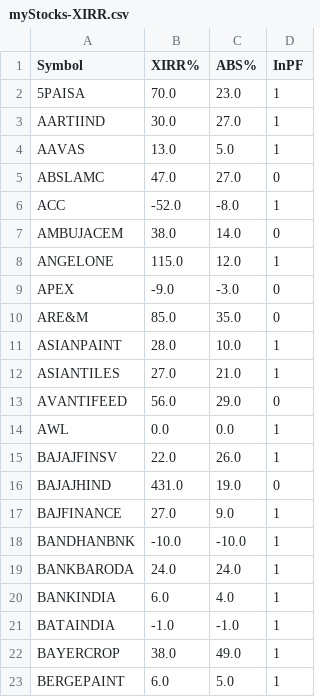
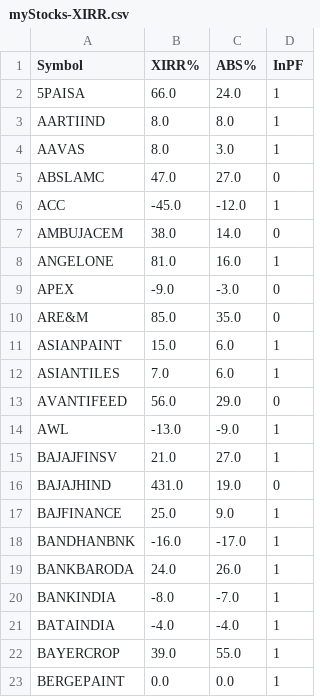
Before and after one commit to ankit-rathi/Quantvesting_v1, a CSV file: data/myStocks-XIRR.csv, drawn as a sheet; only a part is shown; the diff covers the shown part only.

```diff
--- a/data/myStocks-XIRR.csv
+++ b/data/myStocks-XIRR.csv
@@ -1,23 +1,23 @@
 Symbol,XIRR%,ABS%,InPF
-5PAISA,70.0,23.0,1
-AARTIIND,30.0,27.0,1
-AAVAS,13.0,5.0,1
+5PAISA,66.0,24.0,1
+AARTIIND,8.0,8.0,1
+AAVAS,8.0,3.0,1
 ABSLAMC,47.0,27.0,0
-ACC,-52.0,-8.0,1
+ACC,-45.0,-12.0,1
 AMBUJACEM,38.0,14.0,0
-ANGELONE,115.0,12.0,1
+ANGELONE,81.0,16.0,1
 APEX,-9.0,-3.0,0
 ARE&M,85.0,35.0,0
-ASIANPAINT,28.0,10.0,1
-ASIANTILES,27.0,21.0,1
+ASIANPAINT,15.0,6.0,1
+ASIANTILES,7.0,6.0,1
 AVANTIFEED,56.0,29.0,0
-AWL,0.0,0.0,1
-BAJAJFINSV,22.0,26.0,1
+AWL,-13.0,-9.0,1
+BAJAJFINSV,21.0,27.0,1
 BAJAJHIND,431.0,19.0,0
-BAJFINANCE,27.0,9.0,1
-BANDHANBNK,-10.0,-10.0,1
-BANKBARODA,24.0,24.0,1
-BANKINDIA,6.0,4.0,1
-BATAINDIA,-1.0,-1.0,1
-BAYERCROP,38.0,49.0,1
-BERGEPAINT,6.0,5.0,1
+BAJFINANCE,25.0,9.0,1
+BANDHANBNK,-16.0,-17.0,1
+BANKBARODA,24.0,26.0,1
+BANKINDIA,-8.0,-7.0,1
+BATAINDIA,-4.0,-4.0,1
+BAYERCROP,39.0,55.0,1
+BERGEPAINT,0.0,0.0,1
```
Also changed, not shown: 119 edited cells elsewhere in this file, data/myProspects-Momentum.csv, data/myProspectsScrips.csv.
